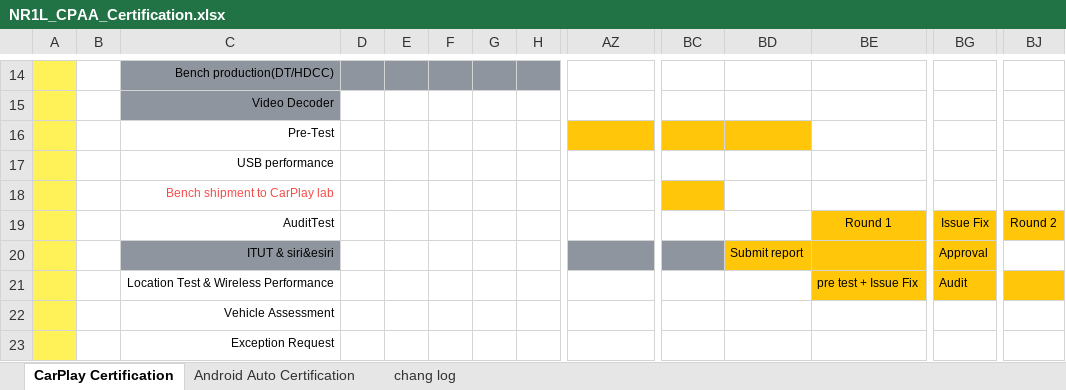
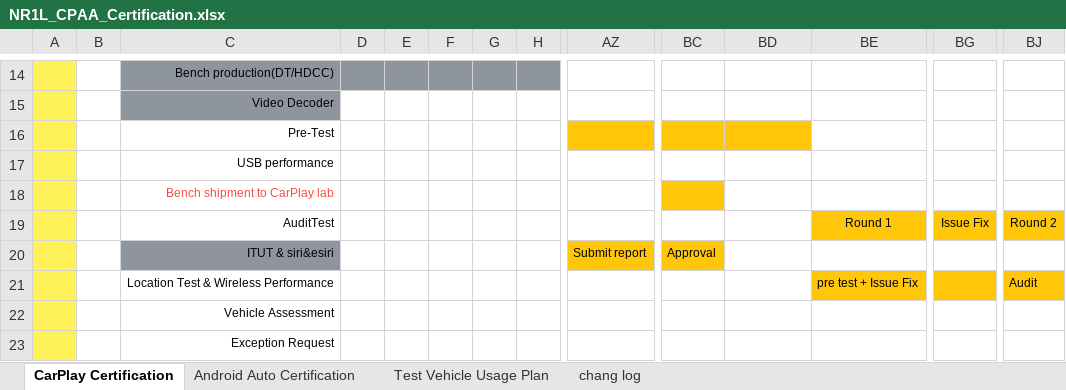
Before and after one commit to marzlo/CPAA_Dash, an Excel workbook: NR1L_CPAA_Certification.xlsx, sheet CarPlay Certification, drawn as a sheet; only a part is shown, gaps mark what is left out; values as stored, in another font and other column widths than the file's, no borders; removed rows and columns are numbered as before the commit, all else as after; rows hold the shown columns only; the diff names each change by its address in the sheet, - before the commit and + after, or states it on an @@ line.

```diff
--- a/NR1L_CPAA_Certification.xlsx (sheet CarPlay Certification)
+++ b/NR1L_CPAA_Certification.xlsx (sheet CarPlay Certification)
@@ sheet tab unhidden: Test Vehicle Usage Plan @@
-row 20:  |  | ITUT & siri&esiri |  |  |  |  |  |  |  | Submit report |  | Approval
-row 21:  |  | Location Test & Wireless Performance |  |  |  |  |  |  |  |  | pre test + Issue Fix | Audit
+row 20:  |  | ITUT & siri&esiri |  |  |  |  |  | Submit report | Approval
+row 21:  |  | Location Test & Wireless Performance |  |  |  |  |  |  |  |  | pre test + Issue Fix |  | Audit
```
Also changed, not shown: sheet Android Auto Certification, charts or pictures, 1 other file.
